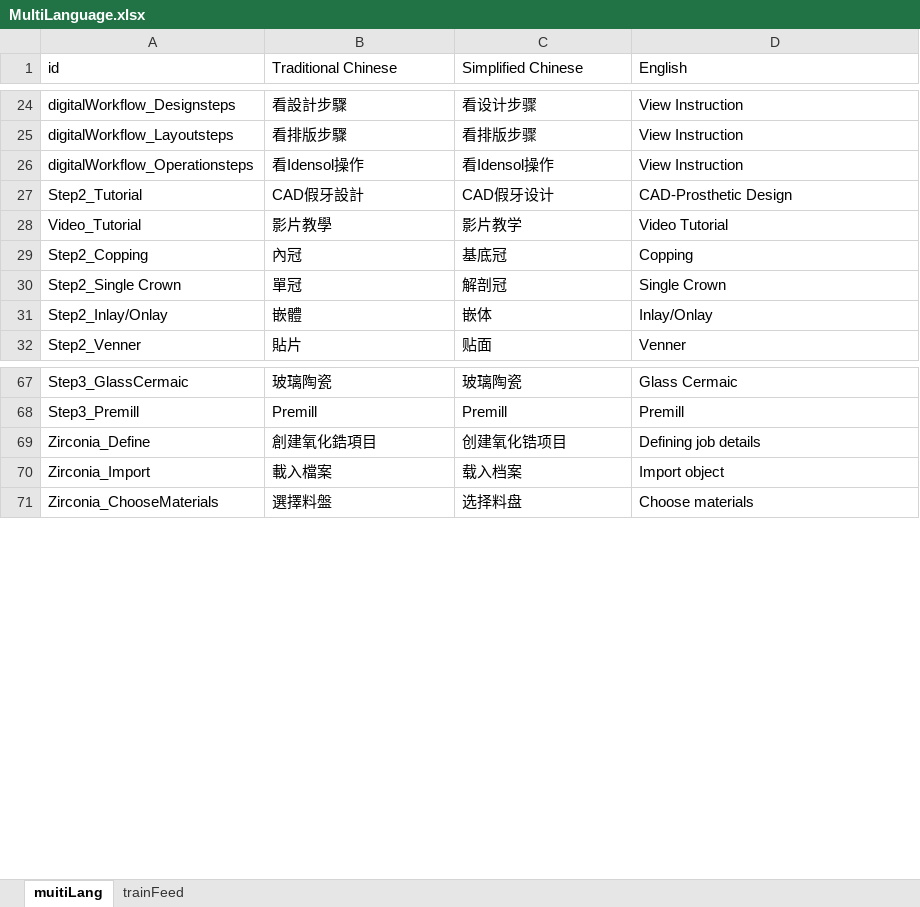
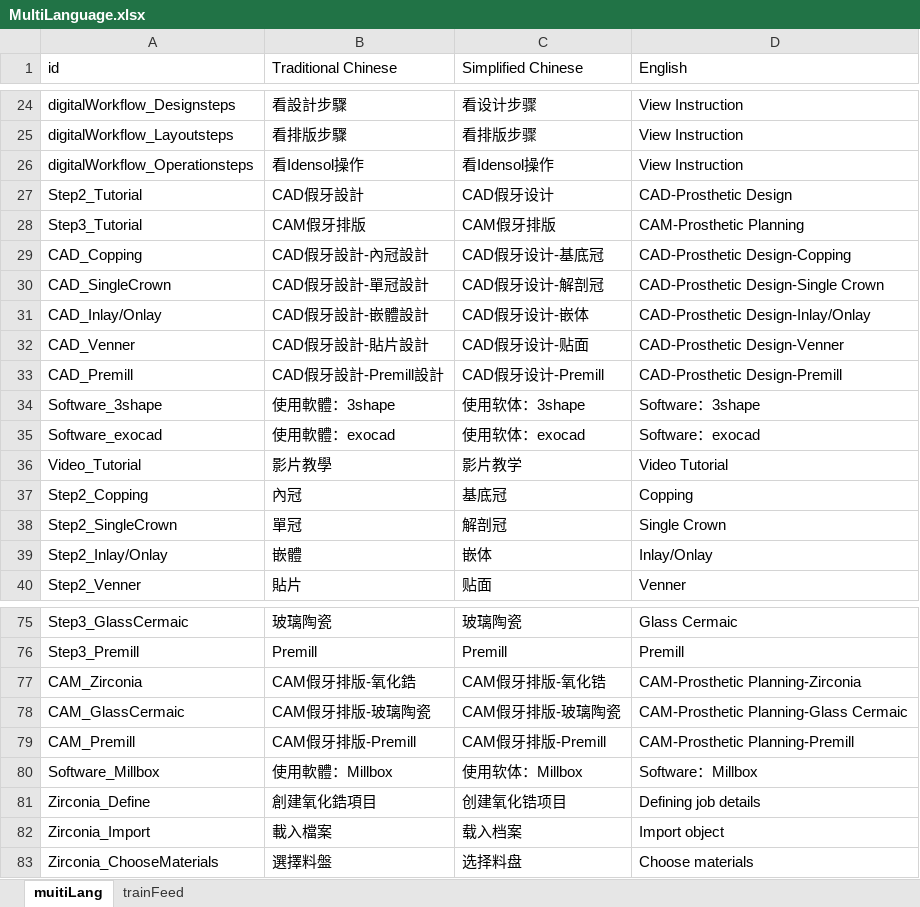
Before and after one commit to Brian710/IdensolAPP_EasyAR, an Excel workbook: IdensolApp/Assets/Resources/ExcelFiles/MultiLanguage.xlsx, sheet muitiLang, drawn as a sheet; only a part is shown, gaps mark what is left out; values as stored, in another font and other column widths than the file's, no borders; charts and pictures not drawn; addresses are those after the commit; the diff names each change by its address in the sheet, - before the commit and + after, or states it on an @@ line.

Commit message:
UpdateMultiImage

```diff
--- a/IdensolApp/Assets/Resources/ExcelFiles/MultiLanguage.xlsx (sheet muitiLang)
+++ b/IdensolApp/Assets/Resources/ExcelFiles/MultiLanguage.xlsx (sheet muitiLang)
+row 28: Step3_Tutorial | CAM假牙排版 | CAM假牙排版 | CAM-Prosthetic Planning
+row 29: CAD_Copping | CAD假牙設計-內冠設計 | CAD假牙设计-基底冠 | CAD-Prosthetic Design-Copping
+row 30: CAD_SingleCrown | CAD假牙設計-單冠設計 | CAD假牙设计-解剖冠 | CAD-Prosthetic Design-Single Crown
+row 31: CAD_Inlay/Onlay | CAD假牙設計-嵌體設計 | CAD假牙设计-嵌体 | CAD-Prosthetic Design-Inlay/Onlay
+row 32: CAD_Venner | CAD假牙設計-貼片設計 | CAD假牙设计-贴面 | CAD-Prosthetic Design-Venner
+row 33: CAD_Premill | CAD假牙設計-Premill設計 | CAD假牙设计-Premill | CAD-Prosthetic Design-Premill
+row 34: Software_3shape | 使用軟體：3shape | 使用软体：3shape | Software：3shape
+row 35: Software_exocad | 使用軟體：exocad | 使用软体：exocad | Software：exocad
-A38 (id): Step2_Single Crown
+A38 (id): Step2_SingleCrown
+row 77: CAM_Zirconia | CAM假牙排版-氧化鋯 | CAM假牙排版-氧化锆 | CAM-Prosthetic Planning-Zirconia
+row 78: CAM_GlassCermaic | CAM假牙排版-玻璃陶瓷 | CAM假牙排版-玻璃陶瓷 | CAM-Prosthetic Planning-Glass Cermaic
+row 79: CAM_Premill | CAM假牙排版-Premill | CAM假牙排版-Premill | CAM-Prosthetic Planning-Premill
+row 80: Software_Millbox | 使用軟體：Millbox | 使用软体：Millbox | Software：Millbox
```
Also changed, not shown: charts or pictures, 55 other files.
